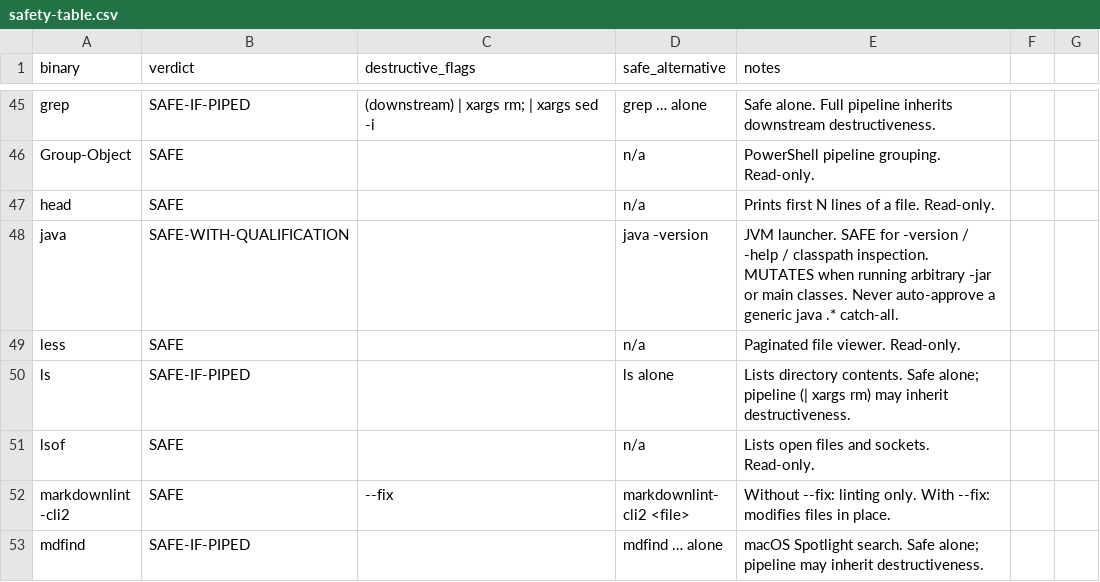
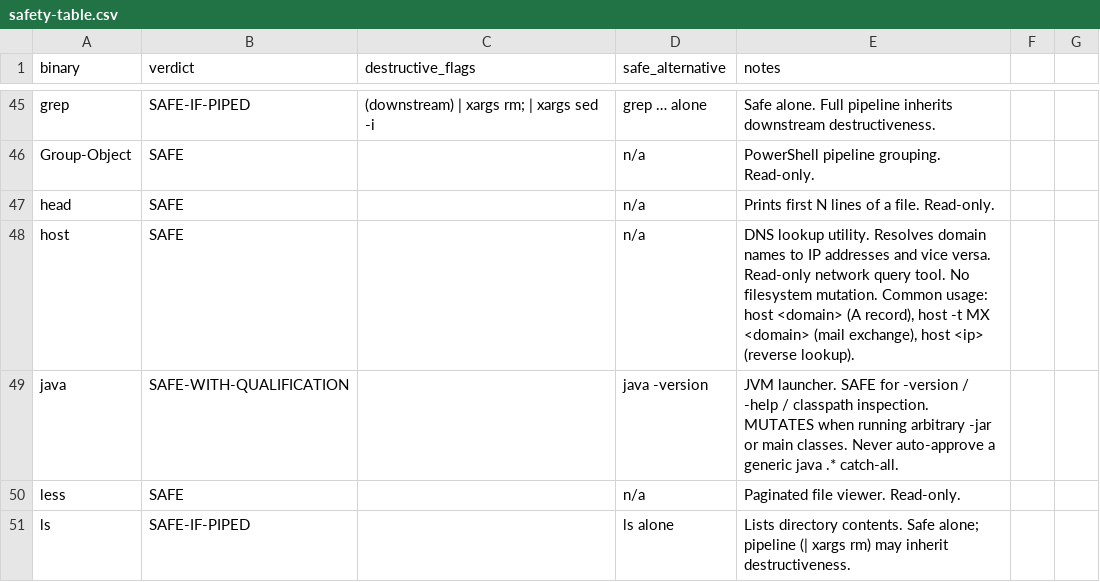
Before and after one commit to baneeishaque/ai-suite, a CSV file: .agents/skills/is-this-command-safe/docs/safety-table.csv, drawn as a sheet; only a part is shown, gaps mark what is left out; the shorter side is filled out with more unchanged rows.

Commit message:
C27

```diff
--- a/.agents/skills/is-this-command-safe/docs/safety-table.csv
+++ b/.agents/skills/is-this-command-safe/docs/safety-table.csv
@@ -47,2 +47,3 @@ Group-Object,SAFE,,n/a,PowerShell pipeline grouping. Read-only.
 head,SAFE,,n/a,Prints first N lines of a file. Read-only.
+host,SAFE,,n/a,"DNS lookup utility. Resolves domain names to IP addresses and vice versa. Read-only network query tool. No filesystem mutation. Common usage: host <domain> (A record), host -t MX <domain> (mail exchange), host <ip> (reverse lookup)."
 java,SAFE-WITH-QUALIFICATION,,java -version,JVM launcher. SAFE for -version / -help / classpath inspection. MUTATES when running arbitrary -jar or main classes. Never auto-approve a generic java .* catch-all.
```
